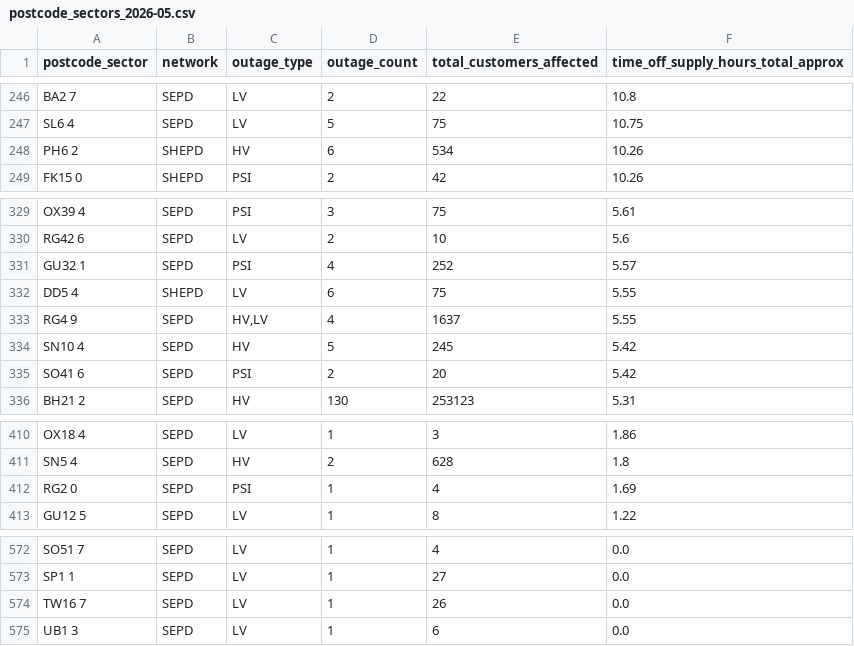
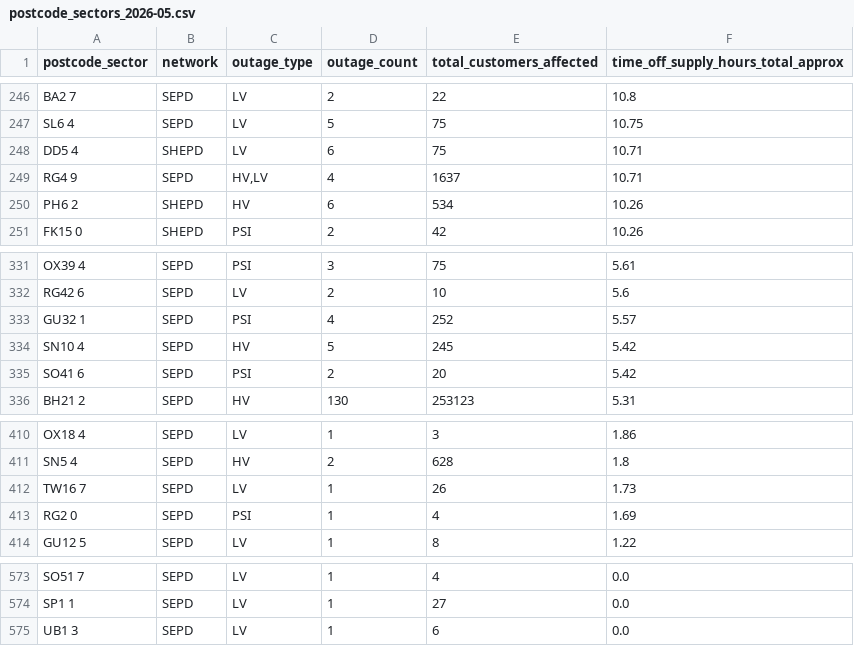
Before and after one commit to hatch-sse/powercuts-mvp, a CSV file: data/exports/sectors/postcode_sectors_2026-05.csv, drawn as a sheet; only a part is shown, gaps mark what is left out; removed rows and columns are numbered as before the commit, all else as after; the diff names each change by its address in the sheet, - before the commit and + after, or states it on an @@ line.

```diff
--- a/data/exports/sectors/postcode_sectors_2026-05.csv
+++ b/data/exports/sectors/postcode_sectors_2026-05.csv
+row 248: DD5 4 | SHEPD | LV | 6 | 75 | 10.71
+row 249: RG4 9 | SEPD | HV,LV | 4 | 1637 | 10.71
-row 332: DD5 4 | SHEPD | LV | 6 | 75 | 5.55
-row 333: RG4 9 | SEPD | HV,LV | 4 | 1637 | 5.55
+row 412: TW16 7 | SEPD | LV | 1 | 26 | 1.73
-row 574: TW16 7 | SEPD | LV | 1 | 26 | 0.0
```
Also changed, not shown: data/exports/annual/postcodes_2026.csv, data/exports/postcodes_2026-05-08_to_2026-05-15.csv, 10 other files.
